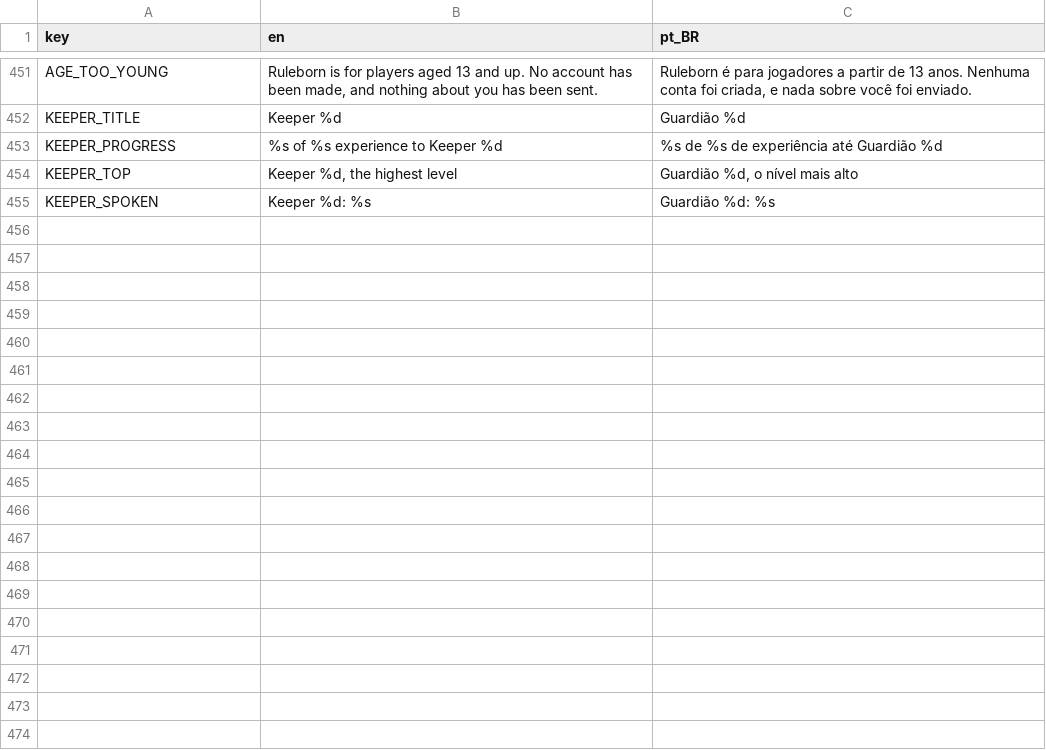
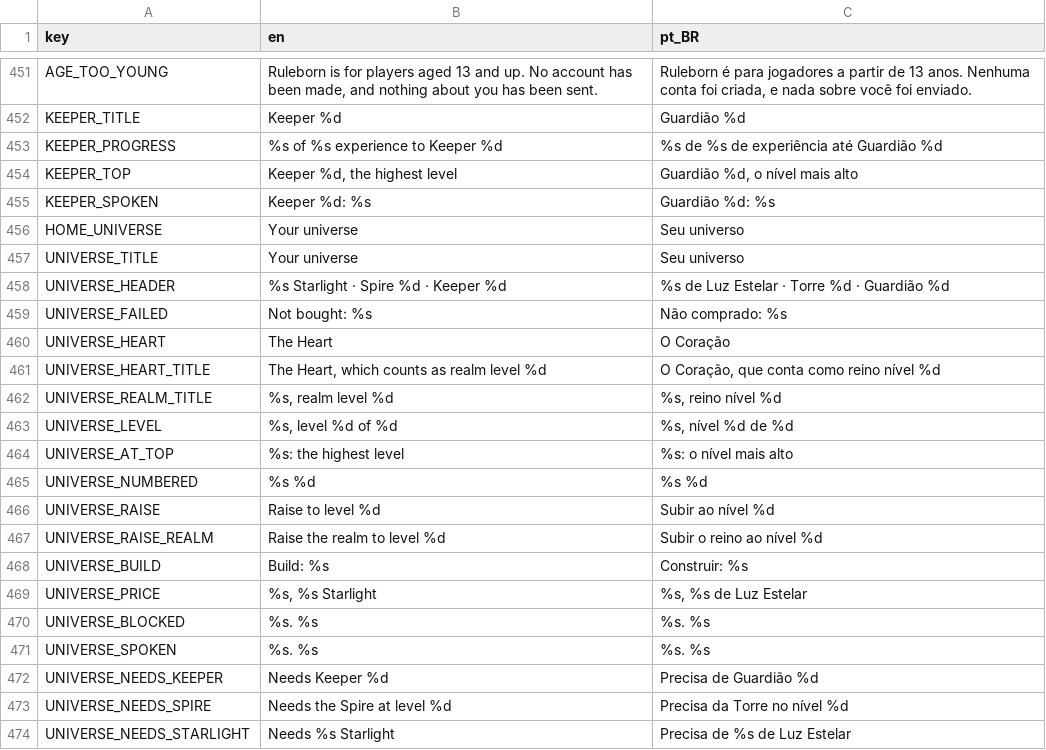
Before and after one commit to Fbba7/Ruleborn, a CSV file: client/i18n/strings.csv, drawn as a sheet; only a part is shown, gaps mark what is left out; the diff covers the shown part only; the diff names each change by its address in the sheet, - before the commit and + after, or states it on an @@ line.

```diff
--- a/client/i18n/strings.csv
+++ b/client/i18n/strings.csv
+row 456: HOME_UNIVERSE | Your universe | Seu universo
+row 457: UNIVERSE_TITLE | Your universe | Seu universo
+row 458: UNIVERSE_HEADER | %s Starlight · Spire %d · Keeper %d | %s de Luz Estelar · Torre %d · Guardião %d
+row 459: UNIVERSE_FAILED | Not bought: %s | Não comprado: %s
+row 460: UNIVERSE_HEART | The Heart | O Coração
+row 461: UNIVERSE_HEART_TITLE | The Heart, which counts as realm level %d | O Coração, que conta como reino nível %d
+row 462: UNIVERSE_REALM_TITLE | %s, realm level %d | %s, reino nível %d
+row 463: UNIVERSE_LEVEL | %s, level %d of %d | %s, nível %d de %d
+row 464: UNIVERSE_AT_TOP | %s: the highest level | %s: o nível mais alto
+row 465: UNIVERSE_NUMBERED | %s %d | %s %d
+row 466: UNIVERSE_RAISE | Raise to level %d | Subir ao nível %d
+row 467: UNIVERSE_RAISE_REALM | Raise the realm to level %d | Subir o reino ao nível %d
+row 468: UNIVERSE_BUILD | Build: %s | Construir: %s
+row 469: UNIVERSE_PRICE | %s, %s Starlight | %s, %s de Luz Estelar
+row 470: UNIVERSE_BLOCKED | %s. %s | %s. %s
+row 471: UNIVERSE_SPOKEN | %s. %s | %s. %s
+row 472: UNIVERSE_NEEDS_KEEPER | Needs Keeper %d | Precisa de Guardião %d
+row 473: UNIVERSE_NEEDS_SPIRE | Needs the Spire at level %d | Precisa da Torre no nível %d
+row 474: UNIVERSE_NEEDS_STARLIGHT | Needs %s Starlight | Precisa de %s de Luz Estelar
```
Also changed, not shown: 17 added rows elsewhere in this file, client/i18n/content.csv, 45 other files.
